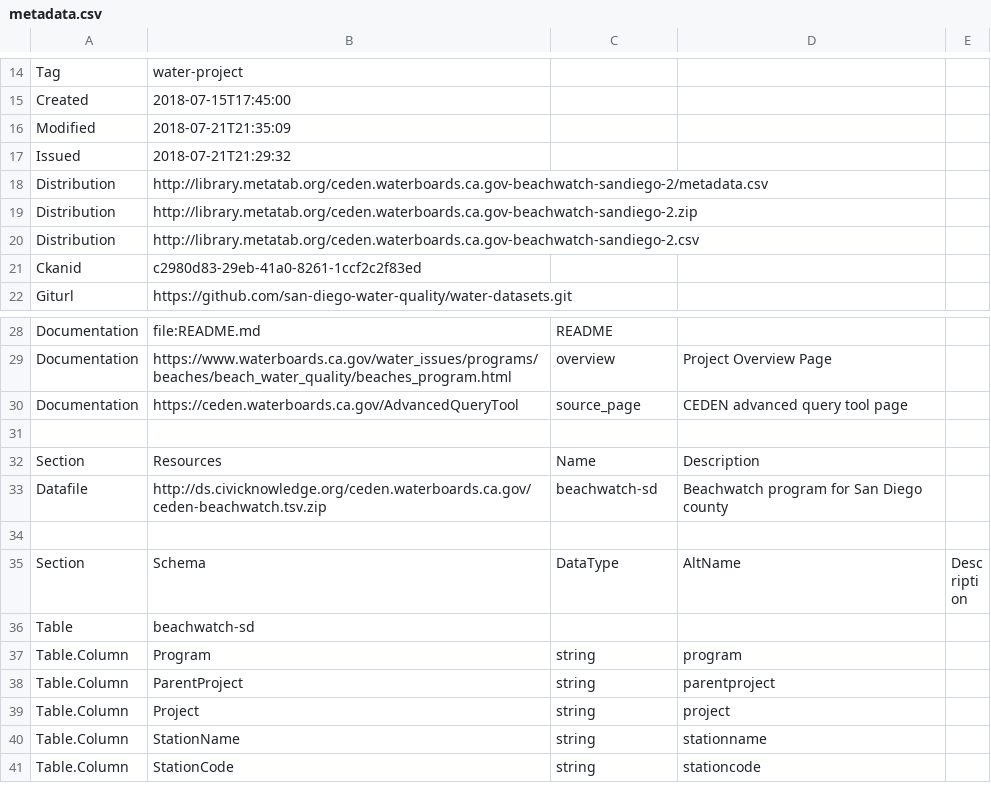
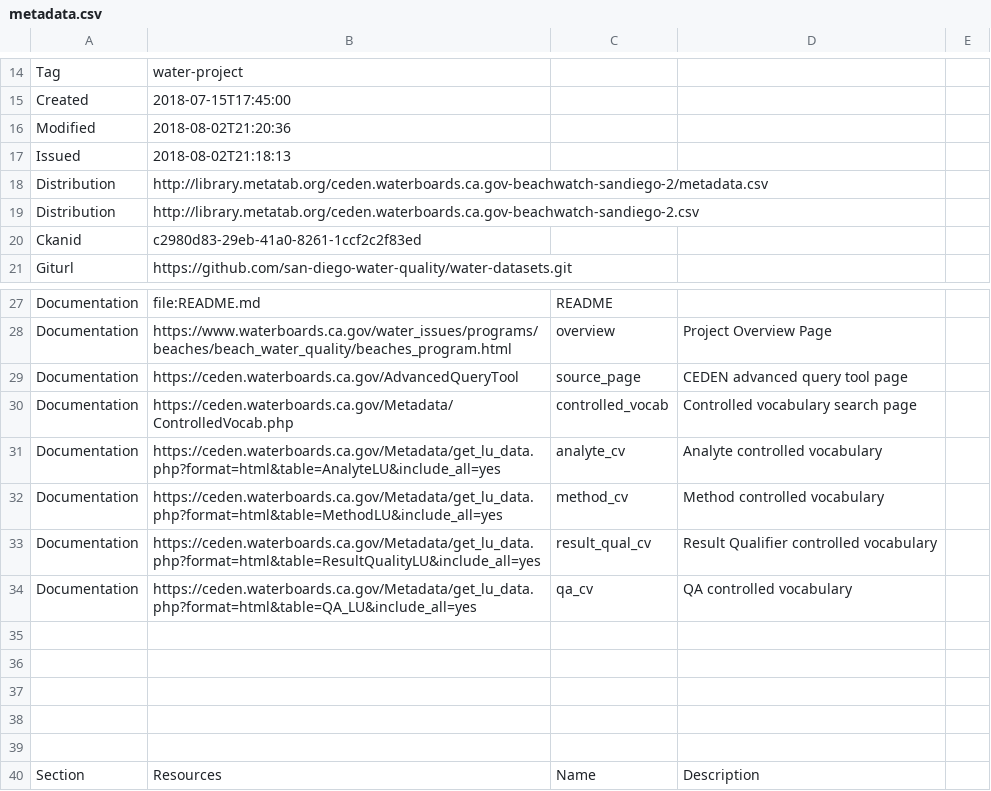
Before and after one commit to san-diego-water-quality/water-datasets, a CSV file: source/ceden.waterboards.ca.gov-beachwatch-sandiego/metadata.csv, drawn as a sheet; only a part is shown, gaps mark what is left out; the shorter side is filled out with more unchanged rows; removed rows and columns are numbered as before the commit, all else as after; the diff names each change by its address in the sheet, - before the commit and + after, or states it on an @@ line.

```diff
--- a/source/ceden.waterboards.ca.gov-beachwatch-sandiego/metadata.csv
+++ b/source/ceden.waterboards.ca.gov-beachwatch-sandiego/metadata.csv
-B16: 2018-07-21T21:35:09
+B16: 2018-08-02T21:20:36
-B17: 2018-07-21T21:29:32
+B17: 2018-08-02T21:18:13
-row 19: Distribution | http://library.metatab.org/ceden.waterboards.ca.gov-beachwatch-sandiego-2.zip
+row 30: Documentation | https://ceden.waterboards.ca.gov/Metadata/ControlledVocab.php | controlled_vocab | Controlled vocabulary search page
+row 31: Documentation | https://ceden.waterboards.ca.gov/Metadata/get_lu_data.php?format=html&table=AnalyteLU&include_all=yes | analyte_cv | Analyte controlled vocabulary
+row 32: Documentation | https://ceden.waterboards.ca.gov/Metadata/get_lu_data.php?format=html&table=MethodLU&include_all=yes | method_cv | Method controlled vocabulary
+row 33: Documentation | https://ceden.waterboards.ca.gov/Metadata/get_lu_data.php?format=html&table=ResultQualityLU&include_all=yes | result_qual_cv | Result Qualifier controlled vocabulary
+row 34: Documentation | https://ceden.waterboards.ca.gov/Metadata/get_lu_data.php?format=html&table=QA_LU&include_all=yes | qa_cv | QA controlled vocabulary
+row 35: (empty)
+row 36: (empty)
+row 37: (empty)
+row 38: (empty)
```
Also changed, not shown: derived/sandiegodata.org-water_quality/metadata.csv, source/census.gov-counties-2017/metadata.csv, 23 other files.
